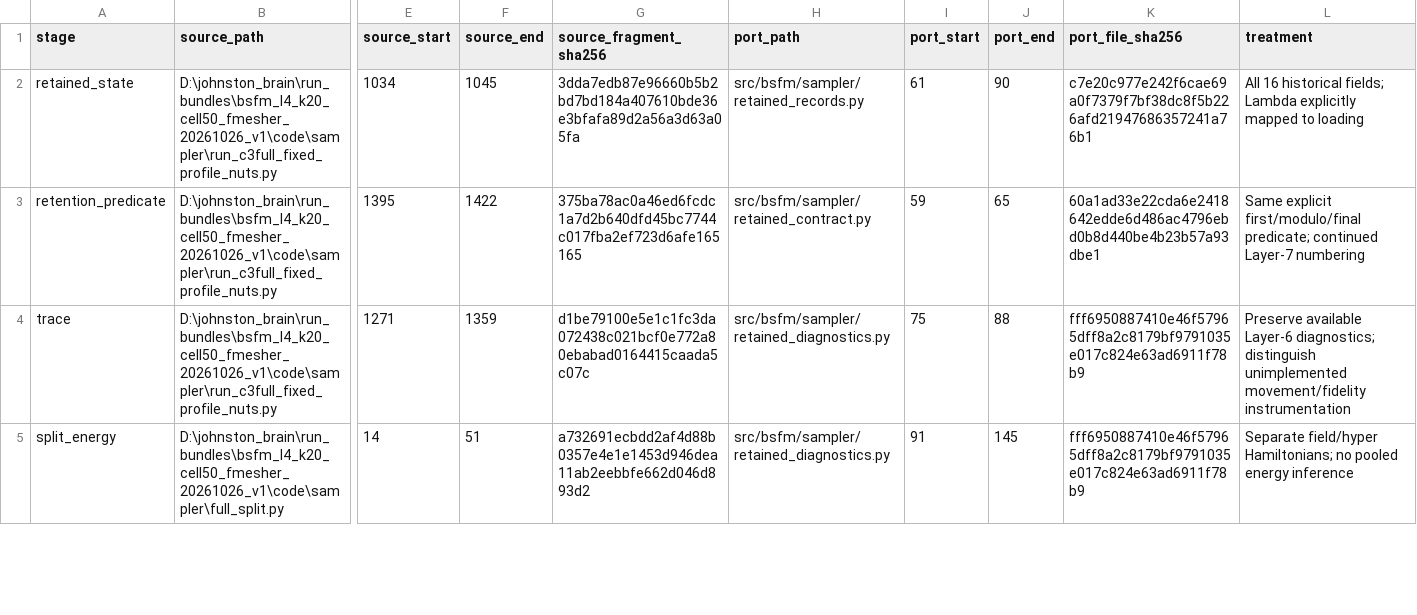
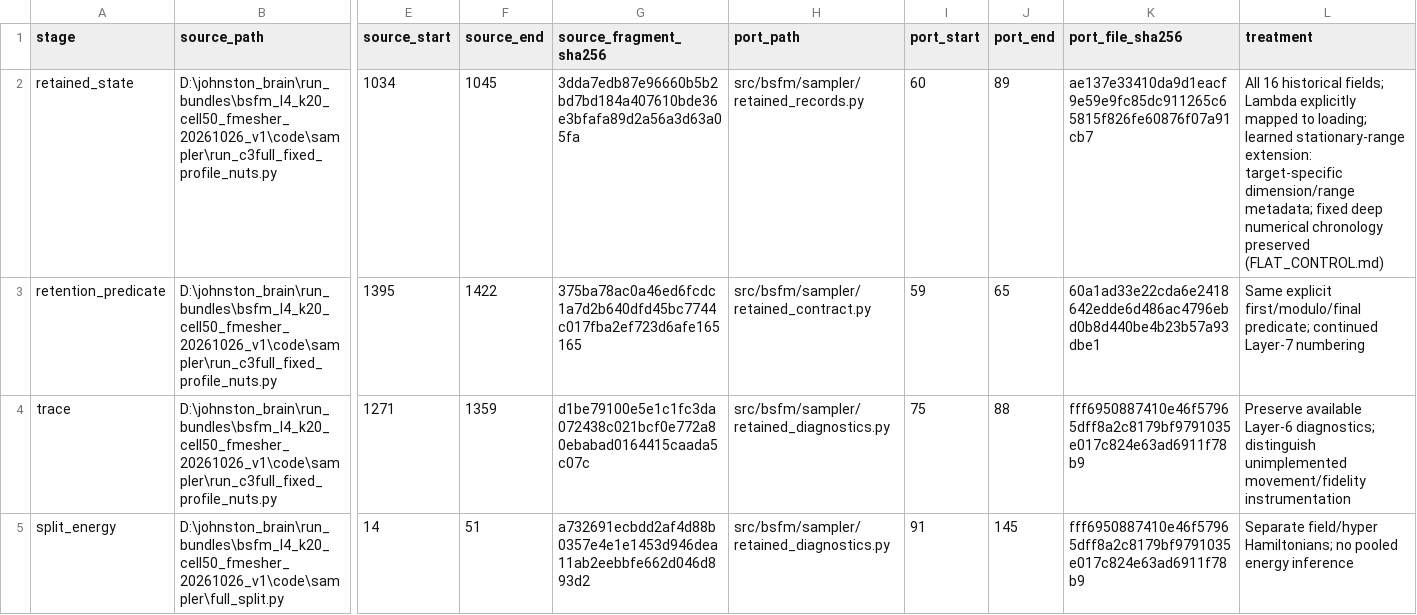
Before and after one commit to abussing/bsfm-spatial-transcriptomics, a CSV file: docs/sampler/LAYER8_SOURCE_MAP.csv, drawn as a sheet; only a part is shown, gaps mark what is left out; the diff covers the shown part only; the diff names each change by its address in the sheet, - before the commit and + after, or states it on an @@ line.

```diff
--- a/docs/sampler/LAYER8_SOURCE_MAP.csv
+++ b/docs/sampler/LAYER8_SOURCE_MAP.csv
-I2 (port_start): 61
+I2 (port_start): 60
-J2 (port_end): 90
+J2 (port_end): 89
-K2 (port_file_sha256): c7e20c977e242f6cae69a0f7379f7bf38dc8f5b226afd21947686357241a76b1
+K2 (port_file_sha256): ae137e33410da9d1eacf9e59e9fc85dc911265c65815f826fe60876f07a91cb7
-L2 (treatment): …mapped to loading
+L2 (treatment): …mapped to loading; learned stationary-range extension: target-specific dimension/range metadata; fixed deep numerical chronology preserved (FLAT_CONTROL.md)
```
Also changed, not shown: 4 edited cells elsewhere in this file, docs/sampler/LAYER6_SOURCE_MAP.csv, docs/sampler/LAYER7_SOURCE_MAP.csv, 16 other files.
